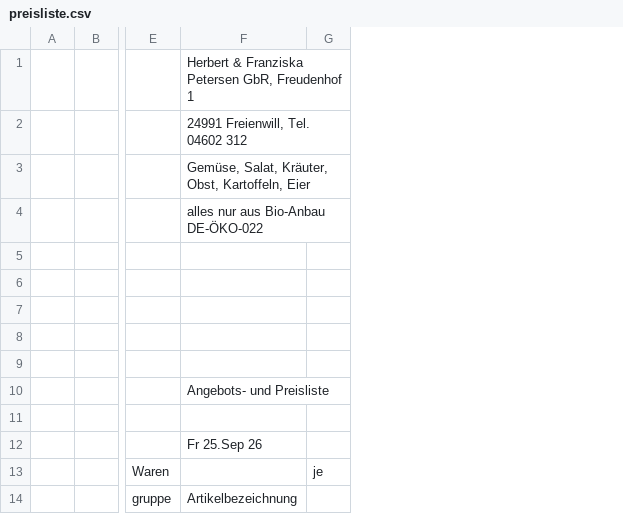
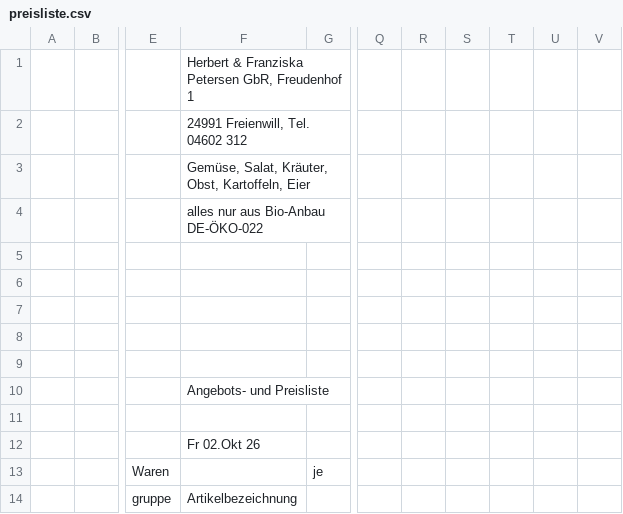
Before and after one commit to Freudenhof/Bestellformular, a CSV file: preisliste.csv, drawn as a sheet; only a part is shown, gaps mark what is left out; the diff covers the shown part only; the diff names each change by its address in the sheet, - before the commit and + after, or states it on an @@ line.

```diff
--- a/preisliste.csv
+++ b/preisliste.csv
+column Q, empty
+column R, empty
+column S, empty
+column T, empty
+column U, empty
+column V, empty
-F12: Fr 25.Sep 26
+F12: Fr 02.Okt 26
```
Also changed, not shown: 4 added rows, 11 removed rows and 14 edited cells elsewhere in this file.
